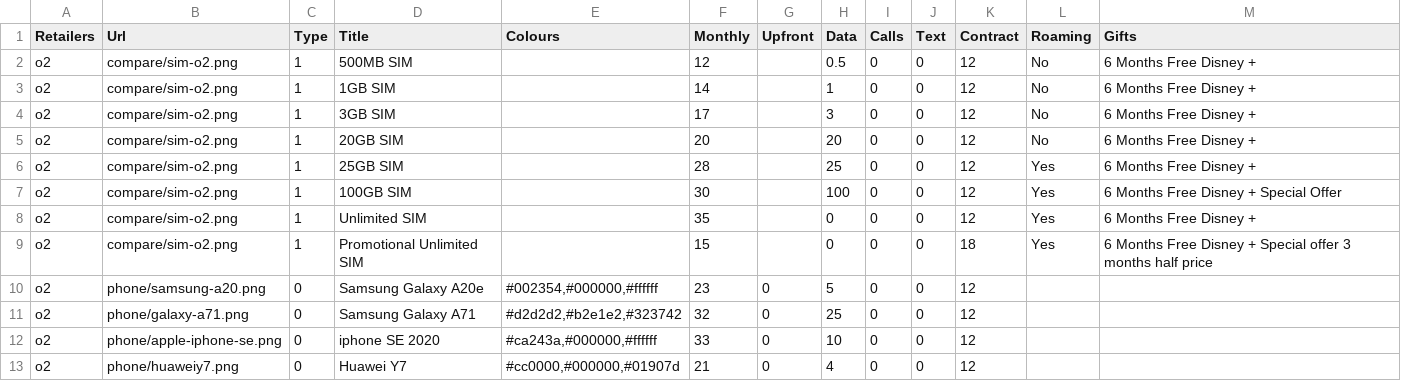
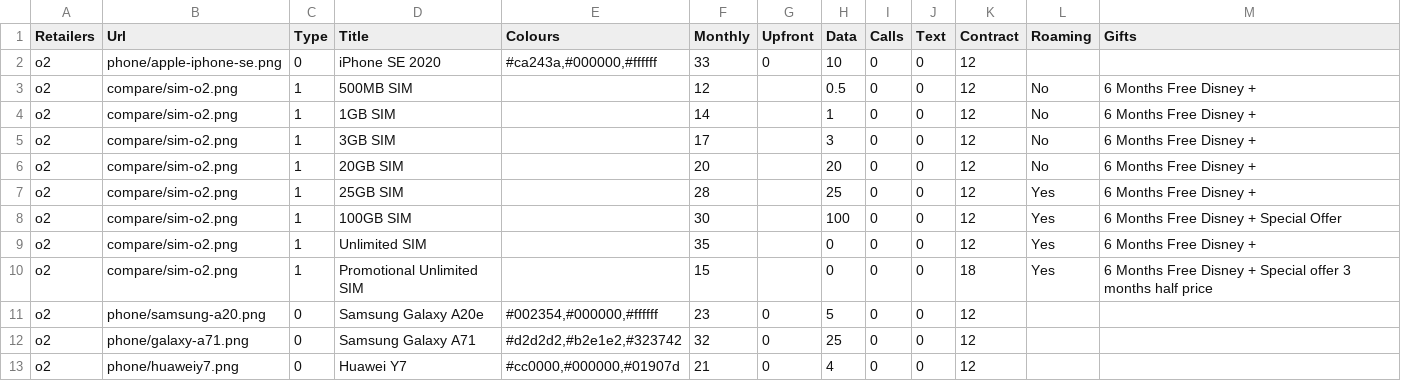
Before and after one commit to Faizi512/mmd, a CSV file: o2_sheet.csv, drawn as a sheet; removed rows and columns are numbered as before the commit, all else as after; the diff names each change by its address in the sheet, - before the commit and + after, or states it on an @@ line.

```diff
--- a/o2_sheet.csv
+++ b/o2_sheet.csv
+row 2: o2 | phone/apple-iphone-se.png | 0 | iPhone SE 2020 | #ca243a,#000000,#ffffff | 33 | 0 | 10 | 0 | 0 | 12
-row 12: o2 | phone/apple-iphone-se.png | 0 | iphone SE 2020 | #ca243a,#000000,#ffffff | 33 | 0 | 10 | 0 | 0 | 12
```
Also changed, not shown: 1 other file.
